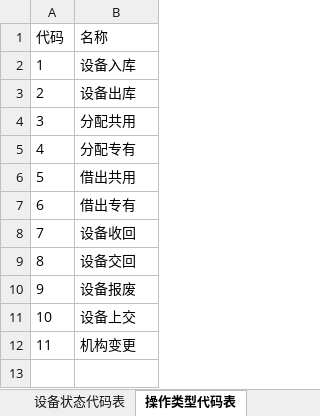
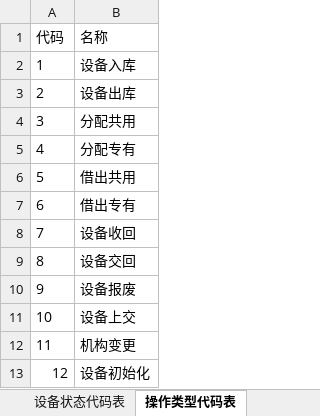
Before and after one commit to selinplus/go-dingtalk, an Excel workbook: runtime/export/device.xlsx, sheet 操作类型代码表, drawn as a sheet; values as stored, in another font and other column widths than the file's, no borders; the diff names each change by its address in the sheet, - before the commit and + after, or states it on an @@ line.

```diff
--- a/runtime/export/device.xlsx (sheet 操作类型代码表)
+++ b/runtime/export/device.xlsx (sheet 操作类型代码表)
+row 13: 12 | 设备初始化
```
Also changed, not shown: sheet 设备类型代码表, 10 other files.
